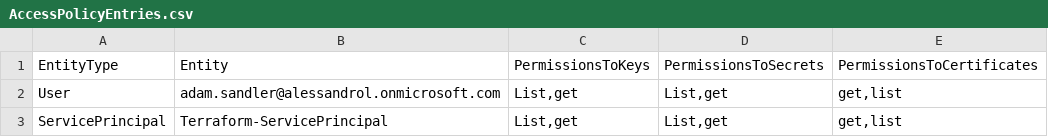
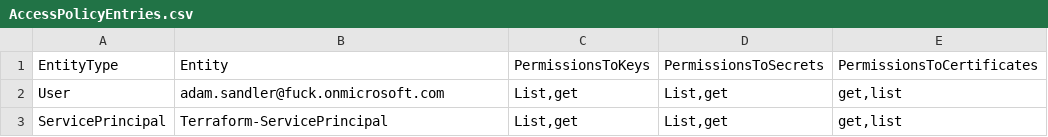
Before and after one commit to padowla/Powershell-Scripts, a CSV file: Azure/KeyVault/KeyVaultWithAccesPolicies/AccessPolicyEntries.csv, drawn as a sheet.

Commit message:
Update AccessPolicyEntries.csv

```diff
--- a/Azure/KeyVault/KeyVaultWithAccesPolicies/AccessPolicyEntries.csv
+++ b/Azure/KeyVault/KeyVaultWithAccesPolicies/AccessPolicyEntries.csv
@@ -1,3 +1,3 @@
 EntityType;Entity;PermissionsToKeys;PermissionsToSecrets;PermissionsToCertificates
-User;adam.sandler@alessandrol.onmicrosoft.com;List,get;List,get;get,list
+User;adam.sandler@fuck.onmicrosoft.com;List,get;List,get;get,list
 ServicePrincipal;Terraform-ServicePrincipal;List,get;List,get;get,list
```
